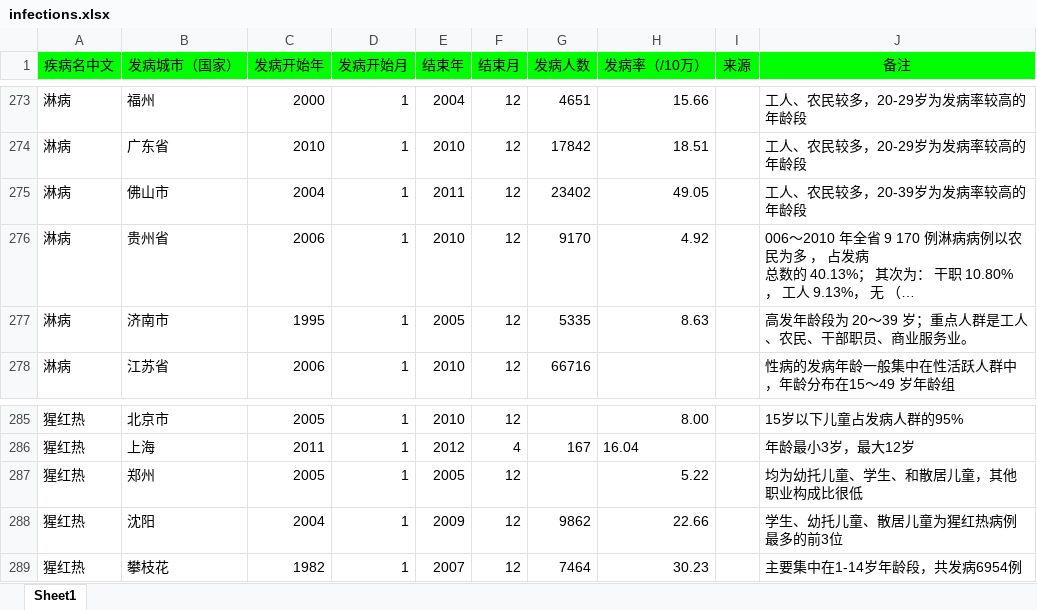
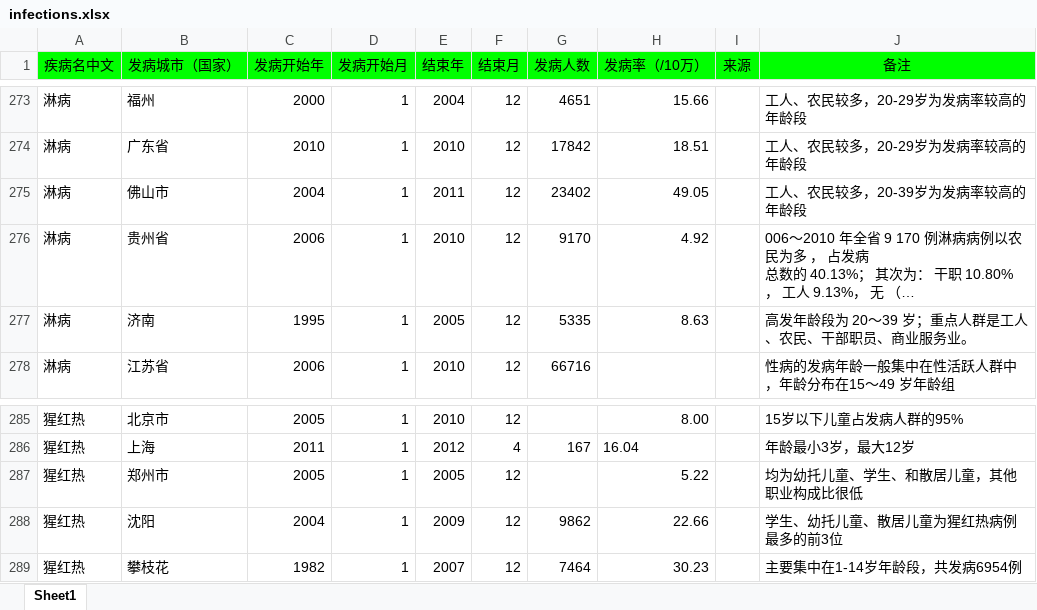
Before and after one commit to jesse108/infectionMap, an Excel workbook: temp/infections.xlsx, sheet Sheet1, drawn as a sheet; only a part is shown, gaps mark what is left out; long unchanged cells end in …; values as stored, in another font and other column widths than the file's, no borders; the diff names each change by its address in the sheet, - before the commit and + after, or states it on an @@ line.

Commit message:
fix xls

```diff
--- a/temp/infections.xlsx (sheet Sheet1)
+++ b/temp/infections.xlsx (sheet Sheet1)
-B277 (发病城市（国家）): 济南市
+B277 (发病城市（国家）): 济南
-B287 (发病城市（国家）): 郑州
+B287 (发病城市（国家）): 郑州市
```
